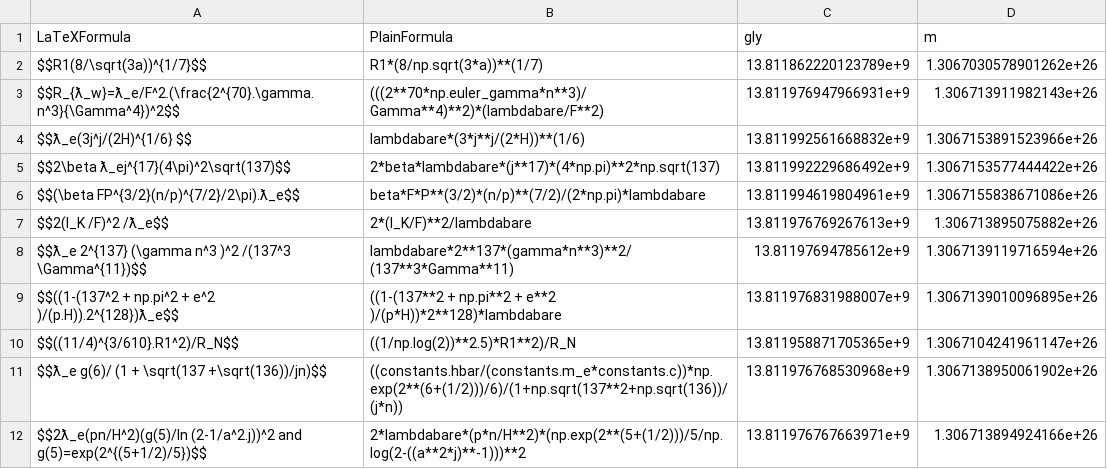
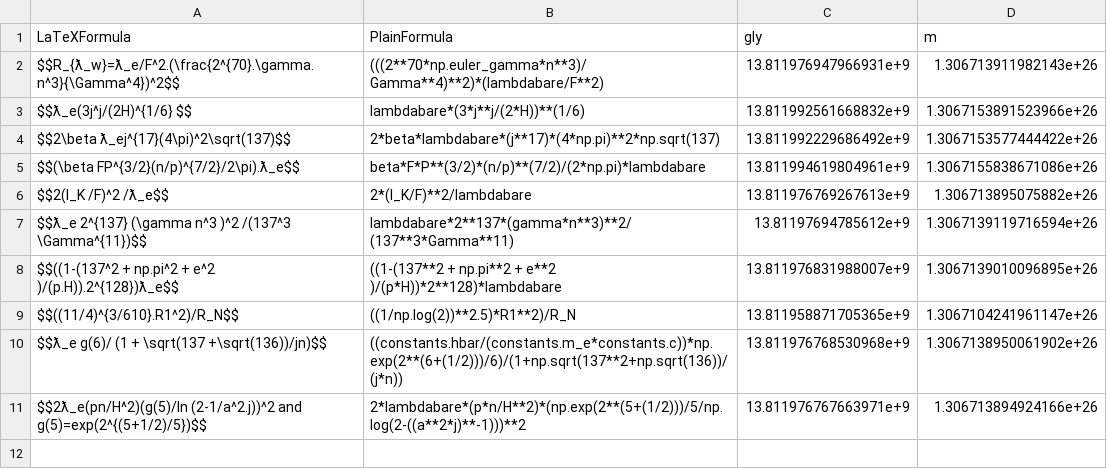
Before and after one commit to LaGuer/hubble-table, a CSV file: hubble-table3.csv, drawn as a sheet.

Commit message:
Update hubble-table3.csv

```diff
--- a/hubble-table3.csv
+++ b/hubble-table3.csv
@@ -1,3 +1,2 @@
 LaTeXFormula, PlainFormula, gly, m
-$$R1(8/\sqrt(3a))^{1/7}$$, R1*(8/np.sqrt(3*a))**(1/7), 13.811862220123789e+9, 1.3067030578901262e+26
 $$R_{ƛ_w}=ƛ_e/F^2.(\frac{2^{70}.\gamma.n^3}{\Gamma^4})^2$$, (((2**70*np.euler_gamma*n**3)/Gamma**4)**2)*(lambdabare/F**2), 13.811976947966931e+9, 1.306713911982143e+26
```
